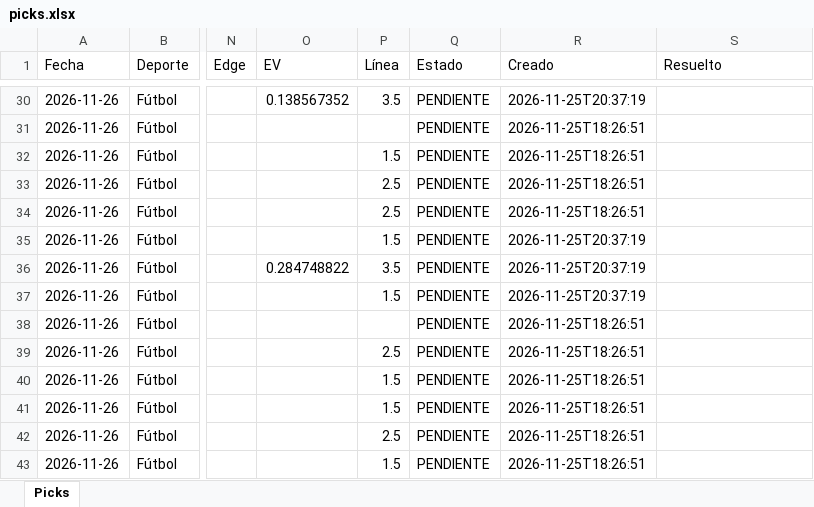
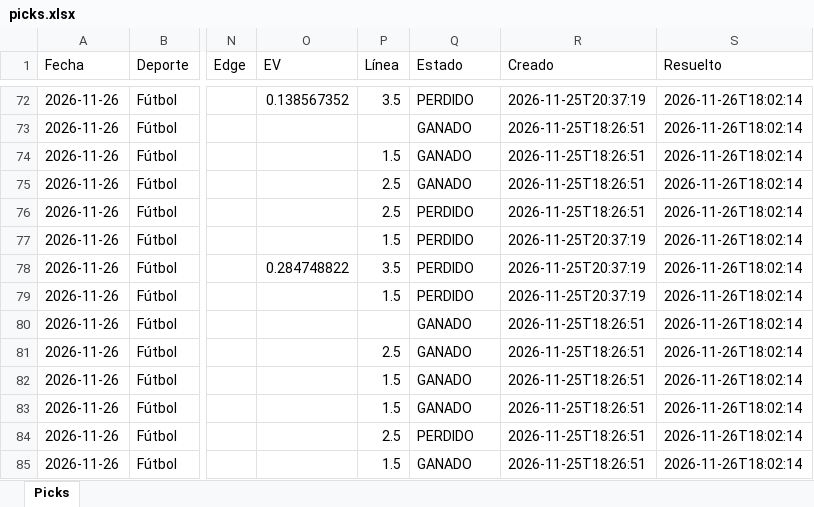
Before and after one commit to Adlax08/kronos-picks, an Excel workbook: data/picks.xlsx, sheet Picks, drawn as a sheet; only a part is shown, gaps mark what is left out; values as stored, in another font and other column widths than the file's, no cell formats; addresses are those after the commit; the diff covers the shown part only; the diff names each change by its address in the sheet, - before the commit and + after, or states it on an @@ line.

```diff
--- a/data/picks.xlsx (sheet Picks)
+++ b/data/picks.xlsx (sheet Picks)
-Q72 (Estado): PENDIENTE
+Q72 (Estado): PERDIDO
-S72:S85 (Resuelto): (empty)
+S72:S85 (Resuelto): 2026-11-26T18:02:14
-Q73:Q75 (Estado): PENDIENTE
+Q73:Q75 (Estado): GANADO
-Q76:Q79 (Estado): PENDIENTE
+Q76:Q79 (Estado): PERDIDO
-Q80:Q83 (Estado): PENDIENTE
+Q80:Q83 (Estado): GANADO
-Q84 (Estado): PENDIENTE
+Q84 (Estado): PERDIDO
-Q85 (Estado): PENDIENTE
+Q85 (Estado): GANADO
```
Also changed, not shown: 44 added rows, 25 removed rows and 165 edited cells elsewhere in this sheet, cell formats, 50 other files.
